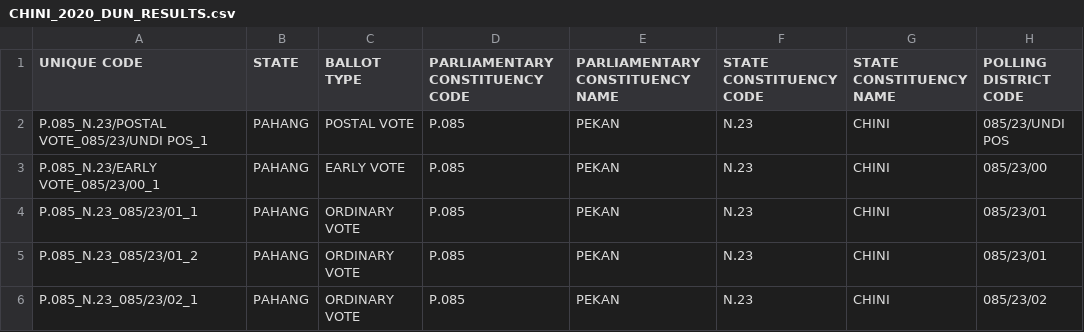
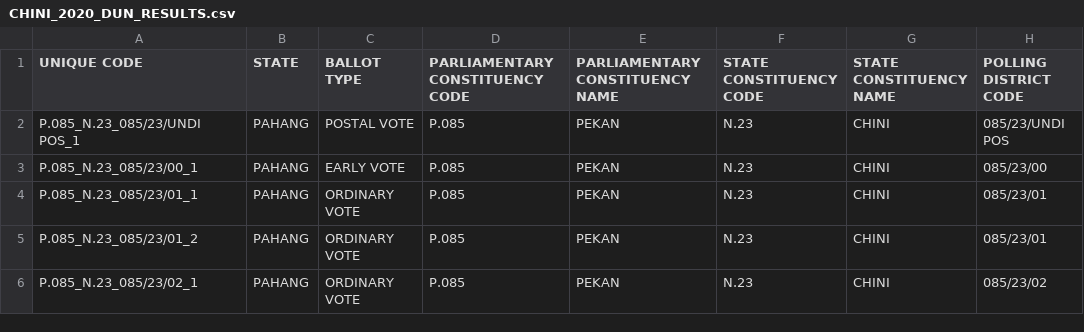
Before and after one commit to TindakMalaysia/By-Elections, a CSV file: 2020/2. CHINI/CHINI_2020_DUN_RESULTS.csv, drawn as a sheet; only a part is shown; the diff names each change by its address in the sheet, - before the commit and + after, or states it on an @@ line.

Commit message:
Update CHINI_2020_DUN_RESULTS.csv

```diff
--- a/2020/2. CHINI/CHINI_2020_DUN_RESULTS.csv
+++ b/2020/2. CHINI/CHINI_2020_DUN_RESULTS.csv
-A2 (UNIQUE CODE): P.085_N.23/POSTAL VOTE_085/23/UNDI POS_1
+A2 (UNIQUE CODE): P.085_N.23_085/23/UNDI POS_1
-A3 (UNIQUE CODE): P.085_N.23/EARLY VOTE_085/23/00_1
+A3 (UNIQUE CODE): P.085_N.23_085/23/00_1
```
